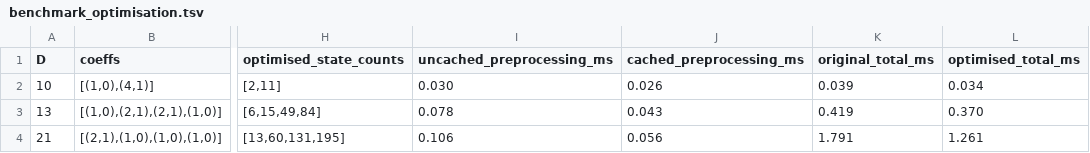
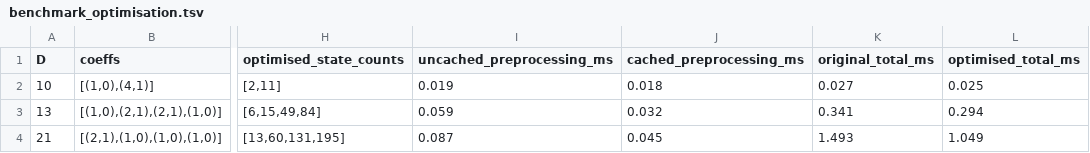
Before and after one commit to tomaszkania/quadratic_diagonal, a TSV file: data/benchmark_optimisation.tsv, drawn as a sheet; only a part is shown, gaps mark what is left out; the diff names each change by its address in the sheet, - before the commit and + after, or states it on an @@ line.

```diff
--- a/data/benchmark_optimisation.tsv
+++ b/data/benchmark_optimisation.tsv
-I2 (uncached_preprocessing_ms): 0.030
+I2 (uncached_preprocessing_ms): 0.019
-J2 (cached_preprocessing_ms): 0.026
+J2 (cached_preprocessing_ms): 0.018
-K2 (original_total_ms): 0.039
+K2 (original_total_ms): 0.027
-L2 (optimised_total_ms): 0.034
+L2 (optimised_total_ms): 0.025
-I3 (uncached_preprocessing_ms): 0.078
+I3 (uncached_preprocessing_ms): 0.059
-J3 (cached_preprocessing_ms): 0.043
+J3 (cached_preprocessing_ms): 0.032
-K3 (original_total_ms): 0.419
+K3 (original_total_ms): 0.341
-L3 (optimised_total_ms): 0.370
+L3 (optimised_total_ms): 0.294
-I4 (uncached_preprocessing_ms): 0.106
+I4 (uncached_preprocessing_ms): 0.087
-J4 (cached_preprocessing_ms): 0.056
+J4 (cached_preprocessing_ms): 0.045
-K4 (original_total_ms): 1.791
+K4 (original_total_ms): 1.493
-L4 (optimised_total_ms): 1.261
+L4 (optimised_total_ms): 1.049
```
Also changed, not shown: data/benchmark_bounded.tsv, data/benchmark_enumeration.tsv, 25 other files.
